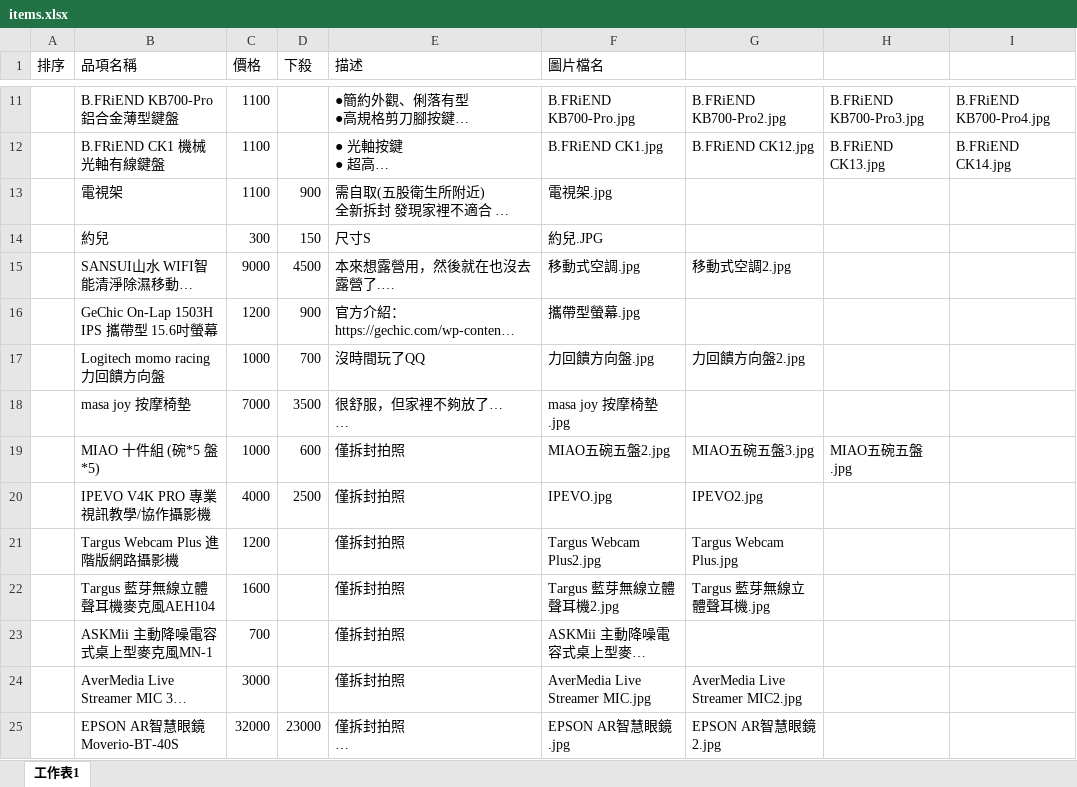
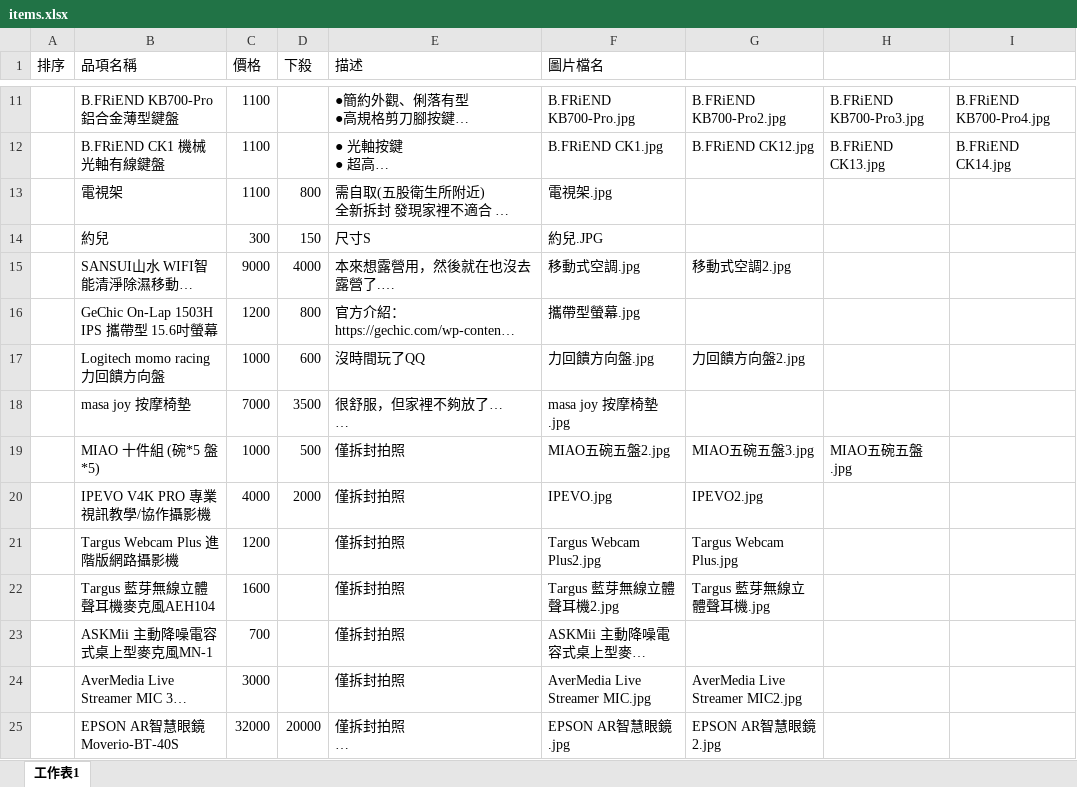
Before and after one commit to lightpink/testProj, an Excel workbook: data/items.xlsx, sheet 工作表1, drawn as a sheet; only a part is shown, gaps mark what is left out; long unchanged cells end in …; values as stored, in another font and other column widths than the file's, no borders; the diff covers the shown part only; the diff names each change by its address in the sheet, - before the commit and + after, or states it on an @@ line.

Commit message:
update items

```diff
--- a/data/items.xlsx (sheet 工作表1)
+++ b/data/items.xlsx (sheet 工作表1)
-D13 (下殺): 900
+D13 (下殺): 800
-D15 (下殺): 4500
+D15 (下殺): 4000
-D16 (下殺): 900
+D16 (下殺): 800
-D17 (下殺): 700
+D17 (下殺): 600
-D19 (下殺): 600
+D19 (下殺): 500
-D20 (下殺): 2500
+D20 (下殺): 2000
-D25 (下殺): 23000
+D25 (下殺): 20000
```
Also changed, not shown: 11 edited cells elsewhere in this sheet.
